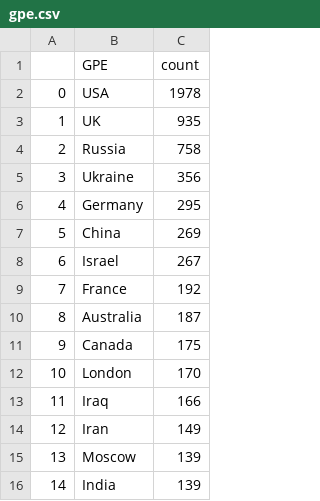
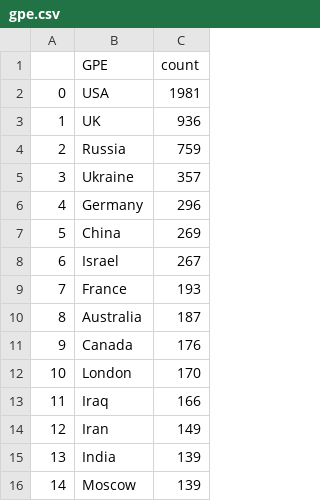
Before and after one commit to yusufaliozkan/zotero-intelligence-bibliography, a CSV file: gpe.csv, drawn as a sheet.

```diff
--- a/gpe.csv
+++ b/gpe.csv
@@ -1,12 +1,12 @@
 ,GPE,count
-0,USA,1978
-1,UK,935
-2,Russia,758
-3,Ukraine,356
-4,Germany,295
+0,USA,1981
+1,UK,936
+2,Russia,759
+3,Ukraine,357
+4,Germany,296
 5,China,269
 6,Israel,267
-7,France,192
+7,France,193
 8,Australia,187
-9,Canada,175
+9,Canada,176
 10,London,170
@@ -14,3 +14,3 @@
 12,Iran,149
-13,Moscow,139
-14,India,139
+13,India,139
+14,Moscow,139
```
Also changed, not shown: countries.csv, org.csv, 5 other files.
